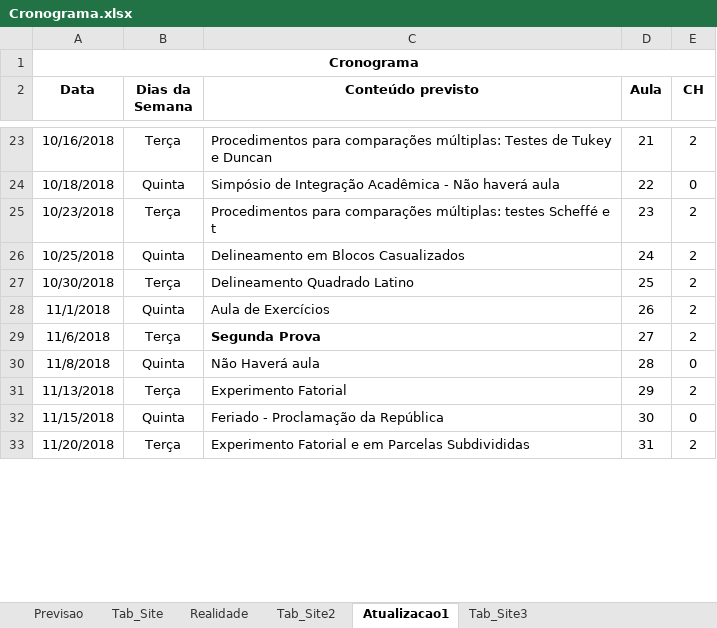
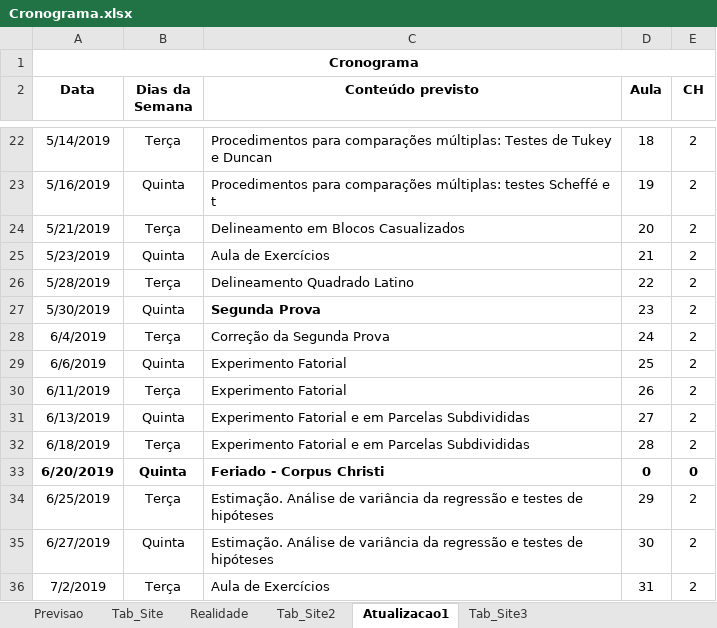
Before and after one commit to maf261/maf261.github.io, an Excel workbook: Cronogramas/Cronograma.xlsx, sheet Atualizacao1, drawn as a sheet; only a part is shown, gaps mark what is left out; values as stored, in another font and other column widths than the file's, no borders; removed rows and columns are numbered as before the commit, all else as after; the diff covers the shown part only; the diff names each change by its address in the sheet, - before the commit and + after, or states it on an @@ line.

```diff
--- a/Cronogramas/Cronograma.xlsx (sheet Atualizacao1)
+++ b/Cronogramas/Cronograma.xlsx (sheet Atualizacao1)
-A22 (Data): 10/16/2018
+A22 (Data): 5/14/2019
-D22 (Aula): 21
+D22 (Aula): 18
-row 24: 10/18/2018 | Quinta | Simpósio de Integração Acadêmica - Não haverá aula | 22 | 0
+row 23: 5/16/2019 | Quinta | Procedimentos para comparações múltiplas: testes Scheffé e t | 19 | 2
-A24 (Data): 10/23/2018
+A24 (Data): 5/21/2019
-C24 (Conteúdo previsto): Procedimentos para comparações múltiplas: testes Scheffé e t
+C24 (Conteúdo previsto): Delineamento em Blocos Casualizados
-D24 (Aula): 23
+D24 (Aula): 20
-A25 (Data): 10/25/2018
+A25 (Data): 5/23/2019
-C25 (Conteúdo previsto): Delineamento em Blocos Casualizados
+C25 (Conteúdo previsto): Aula de Exercícios
-D25 (Aula): 24
+D25 (Aula): 21
-A26 (Data): 10/30/2018
+A26 (Data): 5/28/2019
-D26 (Aula): 25
+D26 (Aula): 22
+row 27: 5/30/2019 | Quinta | Segunda Prova | 23 | 2
+row 28: 6/4/2019 | Terça | Correção da Segunda Prova | 24 | 2
+row 29: 6/6/2019 | Quinta | Experimento Fatorial | 25 | 2
-A30 (Data): 11/1/2018
+A30 (Data): 6/11/2019
-B30 (Dias da Semana): Quinta
+B30 (Dias da Semana): Terça
-C30 (Conteúdo previsto): Aula de Exercícios
+C30 (Conteúdo previsto): Experimento Fatorial
+row 31: 6/13/2019 | Quinta | Experimento Fatorial e em Parcelas Subdivididas | 27 | 2
-A32 (Data): 11/6/2018
+A32 (Data): 6/18/2019
-C32 (Conteúdo previsto): Segunda Prova
+C32 (Conteúdo previsto): Experimento Fatorial e em Parcelas Subdivididas
-C32 bold: on
+C32 bold: off
-D32 (Aula): 27
+D32 (Aula): 28
-row 30: 11/8/2018 | Quinta | Não Haverá aula | 28 | 0
+row 33: 6/20/2019 | Quinta | Feriado - Corpus Christi | 0 | 0
-A34 (Data): 11/13/2018
+A34 (Data): 6/25/2019
-C34 (Conteúdo previsto): Experimento Fatorial
+C34 (Conteúdo previsto): Estimação. Análise de variância da regressão e testes de hipóteses
-row 32: 11/15/2018 | Quinta | Feriado - Proclamação da República | 30 | 0
+row 35: 6/27/2019 | Quinta | Estimação. Análise de variância da regressão e testes de hipóteses | 30 | 2
-A36 (Data): 11/20/2018
+A36 (Data): 7/2/2019
-C36 (Conteúdo previsto): Experimento Fatorial e em Parcelas Subdivididas
+C36 (Conteúdo previsto): Aula de Exercícios
```
Also changed, not shown: 2 added rows, 6 removed rows, 32 edited cells and cell formats elsewhere in this sheet, sheet Tab_Site3, 6 other files.
